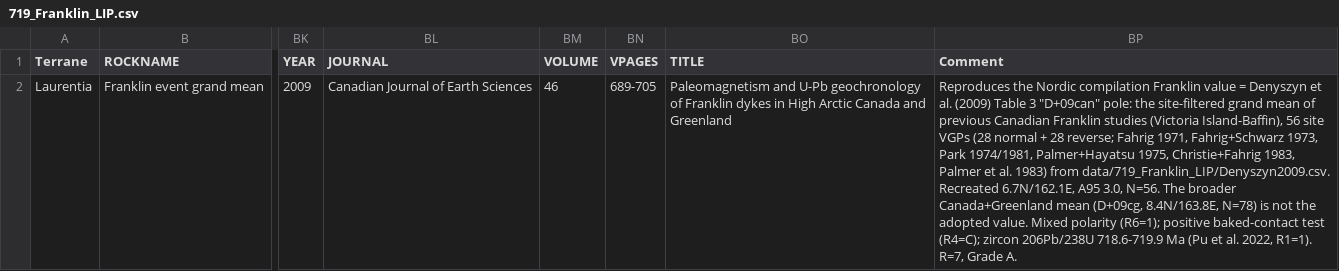
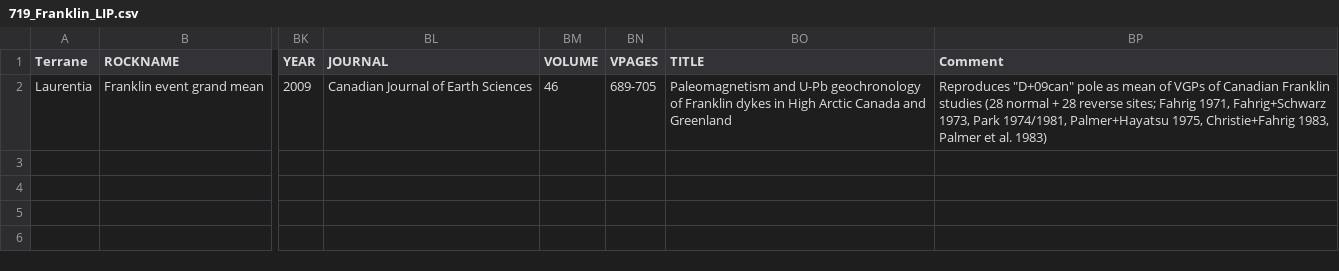
Before and after one commit to Swanson-Hysell-Group/2026_Laurentia_Precambrian_poles, a CSV file: data/nordic_summaries/719_Franklin_LIP.csv, drawn as a sheet; only a part is shown, gaps mark what is left out; the diff names each change by its address in the sheet, - before the commit and + after, or states it on an @@ line.

```diff
--- a/data/nordic_summaries/719_Franklin_LIP.csv
+++ b/data/nordic_summaries/719_Franklin_LIP.csv
-BP2 (Comment): Reproduces the Nordic compilation Franklin value = Denyszyn et al. (2009) Table 3 "D+09can" pole: the site-filtered grand mean of previous Canadian Franklin studies (Victoria Island-Baffin), 56 site VGPs (28 normal + 28 reverse; Fahrig 1971, Fahrig+Schwarz 1973, Park 1974/1981, Palmer+Hayatsu 1975, Christie+Fahrig 1983, Palmer et al. 1983) from data/719_Franklin_LIP/Denyszyn2009.csv. Recreated 6.7N/162.1E, A95 3.0, N=56. The broader Canada+Greenland mean (D+09cg, 8.4N/163.8E, N=78) is not the adopted value. Mixed polarity (R6=1); positive baked-contact test (R4=C); zircon 206Pb/238U 718.6-719.9 Ma (Pu et al. 2022, R1=1). R=7, Grade A.
+BP2 (Comment): Reproduces "D+09can" pole as mean of VGPs of Canadian Franklin studies (28 normal + 28 reverse sites; Fahrig 1971, Fahrig+Schwarz 1973, Park 1974/1981, Palmer+Hayatsu 1975, Christie+Fahrig 1983, Palmer et al. 1983)
```
Also changed, not shown: data/nordic_summaries/757_Chuar_Group.csv, data/nordic_summaries/780_Gunbarrel.csv, 31 other files.
